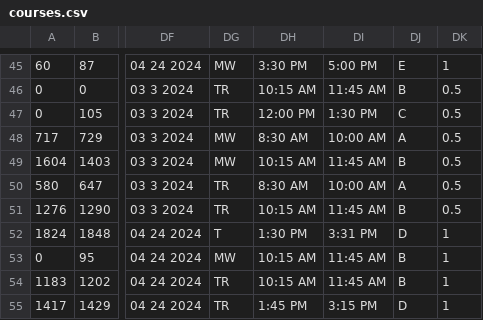
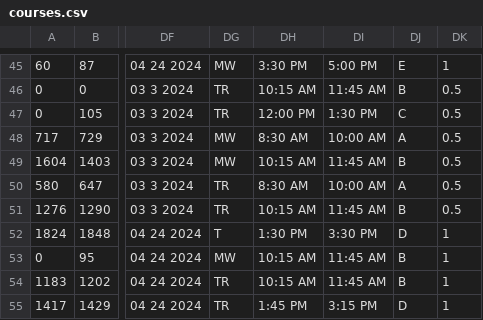
Before and after one commit to derekjgibbs/CourseCast, a CSV file: src/data/courses.csv, drawn as a sheet; only a part is shown, gaps mark what is left out; the diff names each change by its address in the sheet, - before the commit and + after, or states it on an @@ line.

```diff
--- a/src/data/courses.csv
+++ b/src/data/courses.csv
-DI52: 3:31 PM
+DI52: 3:30 PM
```
Also changed, not shown: 9 other files.
